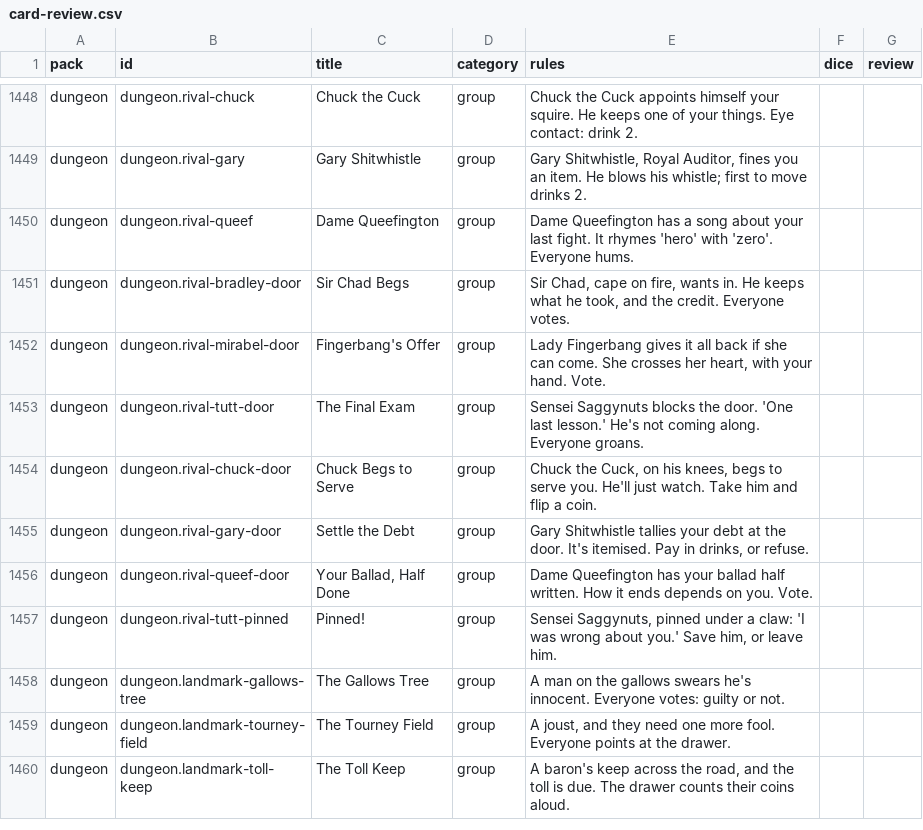
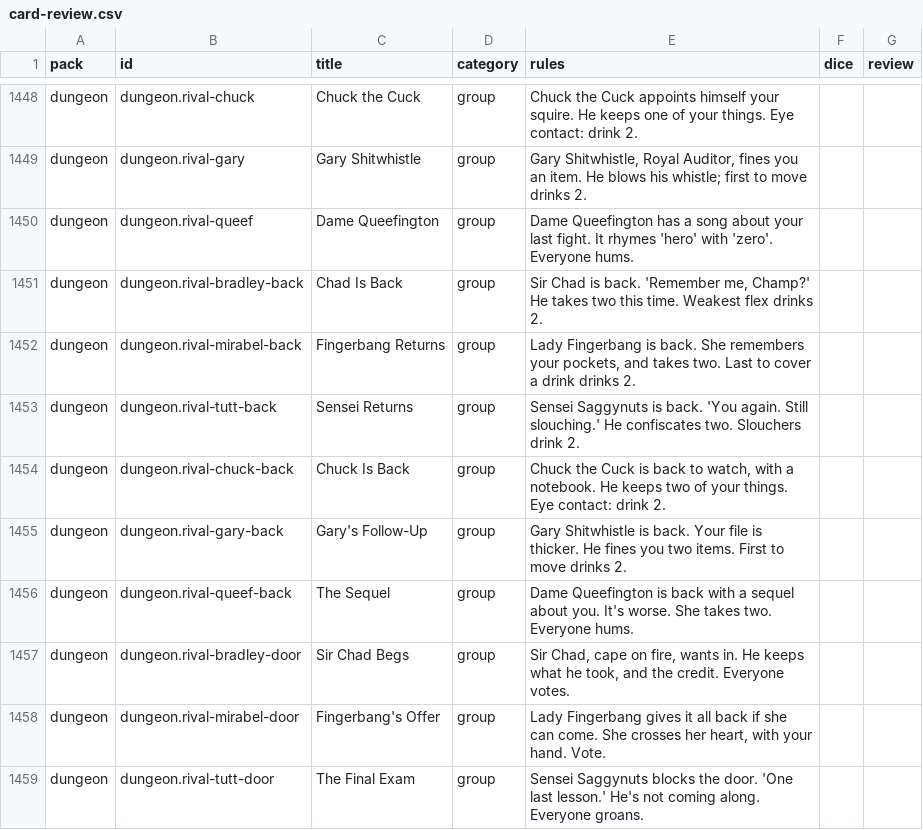
Before and after one commit to spencerdavis226/side-quest, a CSV file: docs/card-review.csv, drawn as a sheet; only a part is shown, gaps mark what is left out; the shorter side is filled out with more unchanged rows; the diff names each change by its address in the sheet, - before the commit and + after, or states it on an @@ line.

```diff
--- a/docs/card-review.csv
+++ b/docs/card-review.csv
+row 1451: dungeon | dungeon.rival-bradley-back | Chad Is Back | group | Sir Chad is back. 'Remember me, Champ?' He takes two this time. Weakest flex drinks 2.
+row 1452: dungeon | dungeon.rival-mirabel-back | Fingerbang Returns | group | Lady Fingerbang is back. She remembers your pockets, and takes two. Last to cover a drink drinks 2.
+row 1453: dungeon | dungeon.rival-tutt-back | Sensei Returns | group | Sensei Saggynuts is back. 'You again. Still slouching.' He confiscates two. Slouchers drink 2.
+row 1454: dungeon | dungeon.rival-chuck-back | Chuck Is Back | group | Chuck the Cuck is back to watch, with a notebook. He keeps two of your things. Eye contact: drink 2.
+row 1455: dungeon | dungeon.rival-gary-back | Gary's Follow-Up | group | Gary Shitwhistle is back. Your file is thicker. He fines you two items. First to move drinks 2.
+row 1456: dungeon | dungeon.rival-queef-back | The Sequel | group | Dame Queefington is back with a sequel about you. It's worse. She takes two. Everyone hums.
```
Also changed, not shown: 21 other files.
